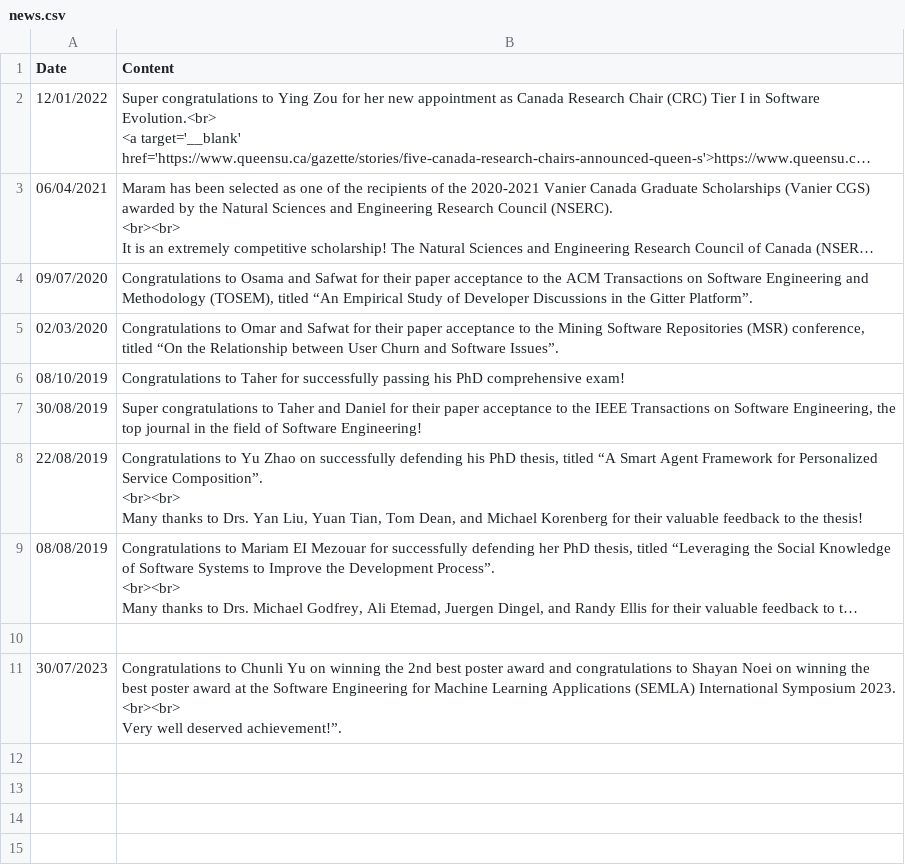
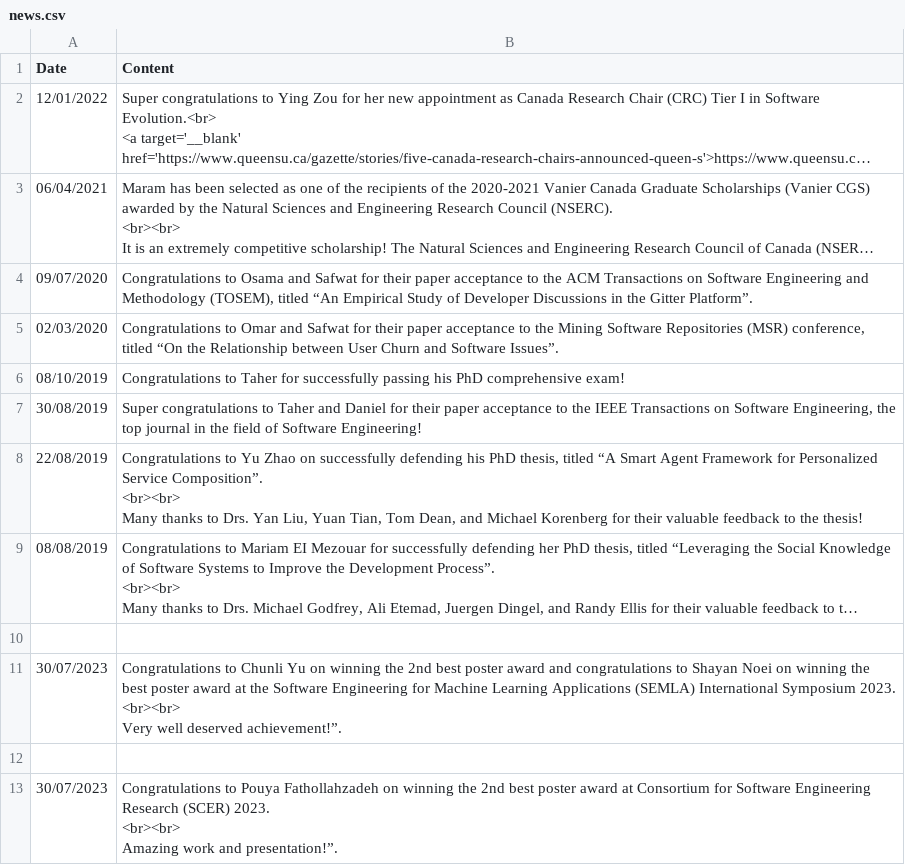
Before and after one commit to seal-queensu/seal-queensu.github.io, a CSV file: news/news.csv, drawn as a sheet; long unchanged cells end in …; ↵ is a line break in a cell; the diff names each change by its address in the sheet, - before the commit and + after, or states it on an @@ line.

Commit message:
Update news.csv
Pouya's award

```diff
--- a/news/news.csv
+++ b/news/news.csv
+row 12: (empty)
+row 13: 30/07/2023 | Congratulations to Pouya Fathollahzadeh on winning the 2nd best poster award at Consortium for Software Engineering Research (SCER) 2023. ↵ <br><br> ↵ Amazing work and presentation!”.
```
